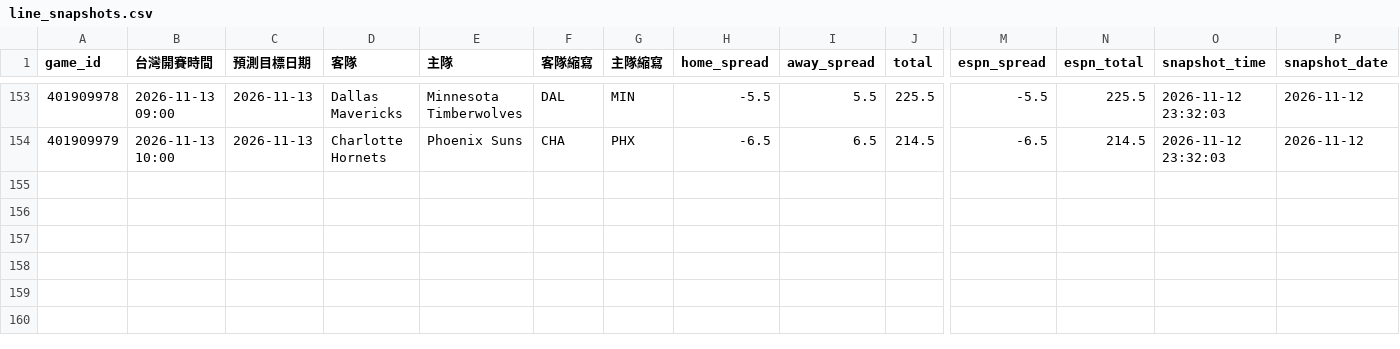
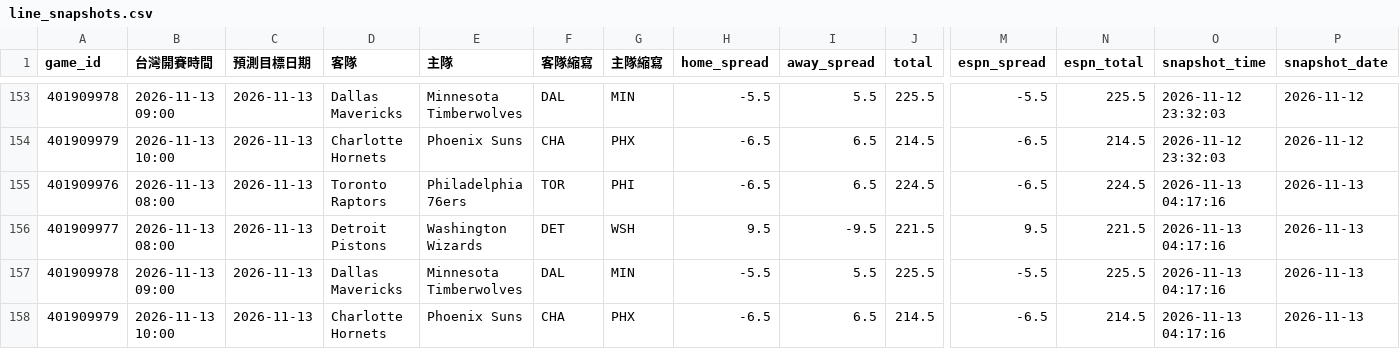
Before and after one commit to zxbcv2689-source/NBA-betting-project, a CSV file: data/line_snapshots.csv, drawn as a sheet; only a part is shown, gaps mark what is left out; rows hold the shown columns only; the diff names each change by its address in the sheet, - before the commit and + after, or states it on an @@ line.

```diff
--- a/data/line_snapshots.csv
+++ b/data/line_snapshots.csv
+row 155: 401909976 | 2026-11-13 08:00 | 2026-11-13 | Toronto Raptors | Philadelphia 76ers | TOR | PHI | -6.5 | 6.5 | 224.5 | -6.5 | 224.5 | 2026-11-13 04:17:16 | 2026-11-13
+row 156: 401909977 | 2026-11-13 08:00 | 2026-11-13 | Detroit Pistons | Washington Wizards | DET | WSH | 9.5 | -9.5 | 221.5 | 9.5 | 221.5 | 2026-11-13 04:17:16 | 2026-11-13
+row 157: 401909978 | 2026-11-13 09:00 | 2026-11-13 | Dallas Mavericks | Minnesota Timberwolves | DAL | MIN | -5.5 | 5.5 | 225.5 | -5.5 | 225.5 | 2026-11-13 04:17:16 | 2026-11-13
+row 158: 401909979 | 2026-11-13 10:00 | 2026-11-13 | Charlotte Hornets | Phoenix Suns | CHA | PHX | -6.5 | 6.5 | 214.5 | -6.5 | 214.5 | 2026-11-13 04:17:16 | 2026-11-13
```
Also changed, not shown: data/auto_injury_adjustments.csv, data/espn_day_cache.csv, 2 other files.
